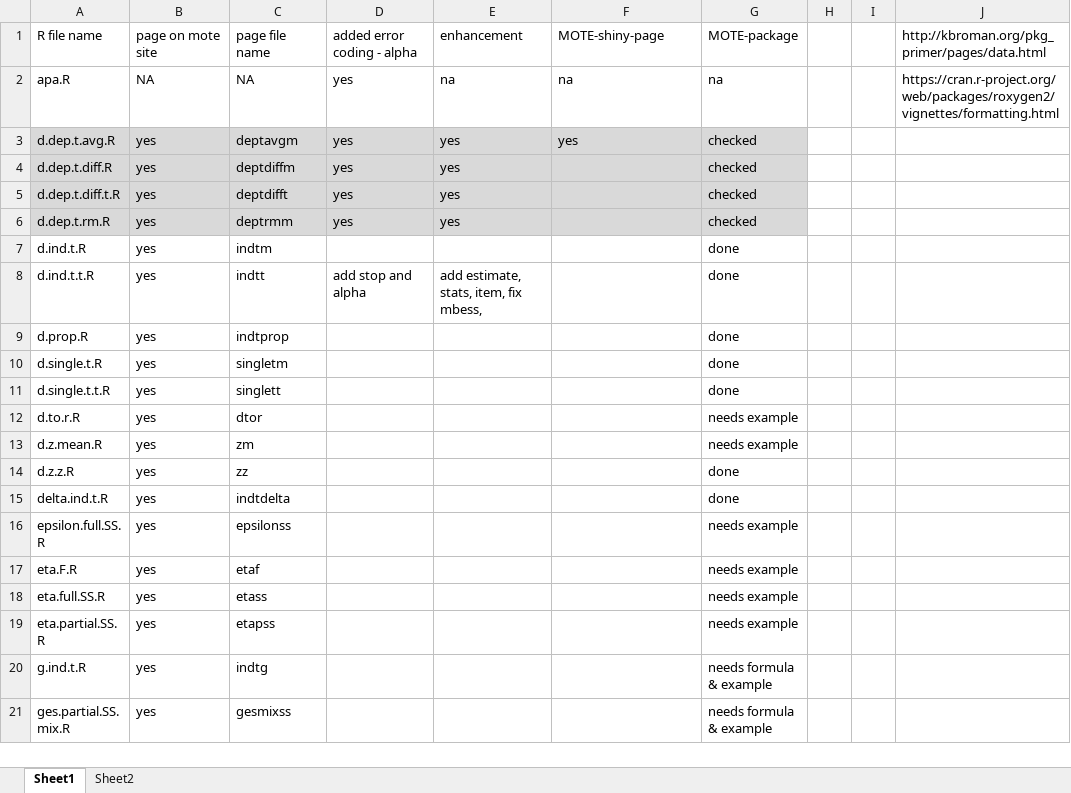
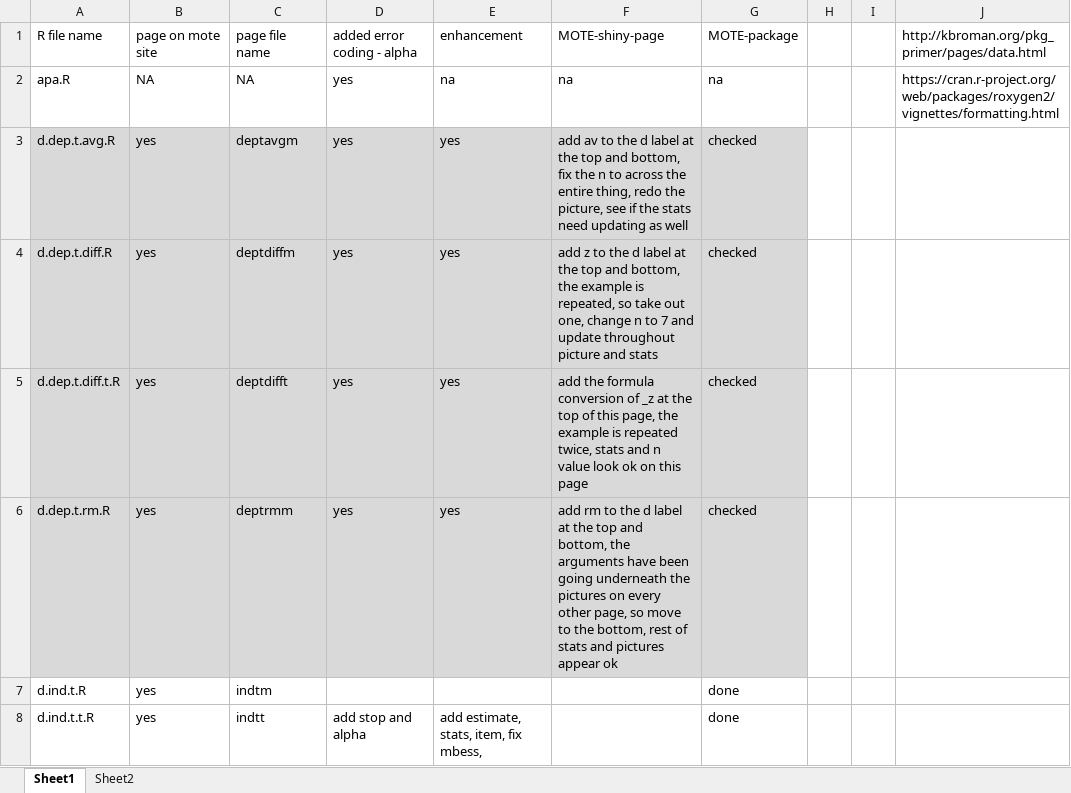
Before and after one commit to doomlab/MOTE, an Excel workbook: mote_progress.xlsx, sheet Sheet1, drawn as a sheet; only a part is shown; the shorter side is filled out with more unchanged rows; values as stored, in another font and other column widths than the file's, no borders; the diff names each change by its address in the sheet, - before the commit and + after, or states it on an @@ line.

Commit message:
put together updates

```diff
--- a/mote_progress.xlsx (sheet Sheet1)
+++ b/mote_progress.xlsx (sheet Sheet1)
-F3: yes
+F3: add av to the d label at the top and bottom, fix the n to across the entire thing, redo the picture, see if the stats need updating as well
-F4: (empty)
+F4: add z to the d label at the top and bottom, the example is repeated, so take out one, change n to 7 and update throughout picture and stats
-F5: (empty)
+F5: add the formula conversion of _z at the top of this page, the example is repeated twice, stats and n value look ok on this page
-F6: (empty)
+F6: add rm to the d label at the top and bottom, the arguments have been going underneath the pictures on every other page, so move to the bottom, rest of stats and pictures appear ok
```
